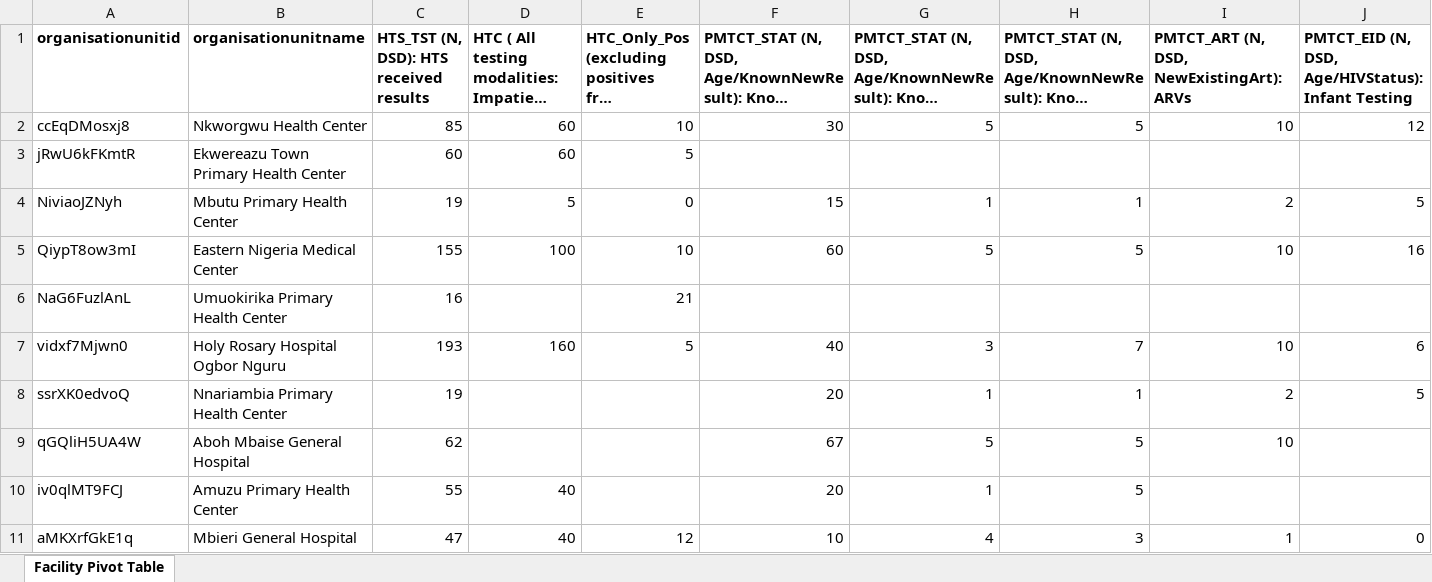
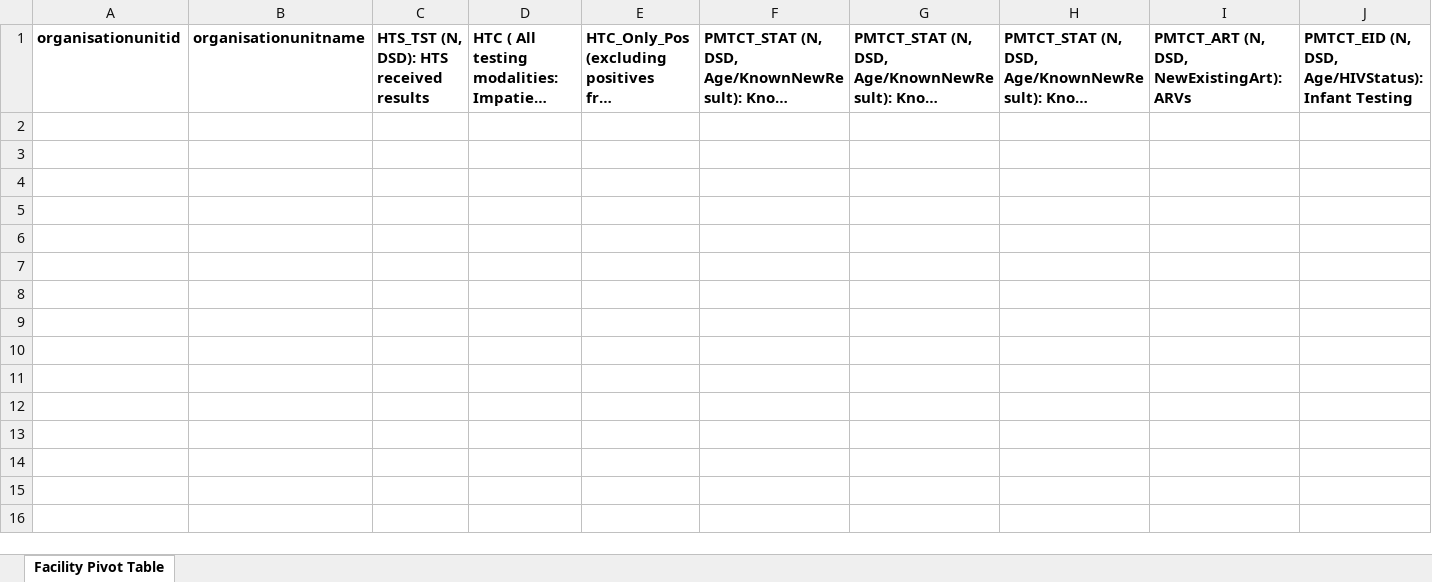
Before and after one commit to emadubuko/shield-portal, an Excel workbook: DMP/Report/Template/DQA FY2018 Q3/DATIM PIVOT TABLE FOR Q3 FY18.xlsx, sheet Facility Pivot Table, drawn as a sheet; only a part is shown; long unchanged cells end in …; values as stored, in another font and other column widths than the file's, no borders; rows hold the shown columns only; the diff names each change by its address in the sheet, - before the commit and + after, or states it on an @@ line.

```diff
--- a/DMP/Report/Template/DQA FY2018 Q3/DATIM PIVOT TABLE FOR Q3 FY18.xlsx (sheet Facility Pivot Table)
+++ b/DMP/Report/Template/DQA FY2018 Q3/DATIM PIVOT TABLE FOR Q3 FY18.xlsx (sheet Facility Pivot Table)
-row 2: ccEqDMosxj8 | Nkworgwu Health Center | 85 | 60 | 10 | 30 | 5 | 5 | 10 | 12
-row 3: jRwU6kFKmtR | Ekwereazu Town Primary Health Center | 60 | 60 | 5
-row 4: NiviaoJZNyh | Mbutu Primary Health Center | 19 | 5 | 0 | 15 | 1 | 1 | 2 | 5
-row 5: QiypT8ow3mI | Eastern Nigeria Medical Center | 155 | 100 | 10 | 60 | 5 | 5 | 10 | 16
-row 6: NaG6FuzlAnL | Umuokirika Primary Health Center | 16 |  | 21
-row 7: vidxf7Mjwn0 | Holy Rosary Hospital Ogbor Nguru | 193 | 160 | 5 | 40 | 3 | 7 | 10 | 6
-row 8: ssrXK0edvoQ | Nnariambia Primary Health Center | 19 |  |  | 20 | 1 | 1 | 2 | 5
-row 9: qGQliH5UA4W | Aboh Mbaise General Hospital | 62 |  |  | 67 | 5 | 5 | 10
-row 10: iv0qlMT9FCJ | Amuzu Primary Health Center | 55 | 40 |  | 20 | 1 | 5
-row 11: aMKXrfGkE1q | Mbieri General Hospital | 47 | 40 | 12 | 10 | 4 | 3 | 1 | 0
```
Also changed, not shown: DMP/Report/Template/ART sites.xlsx, 10 other files.
